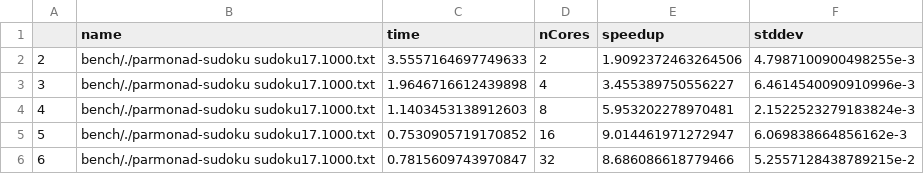
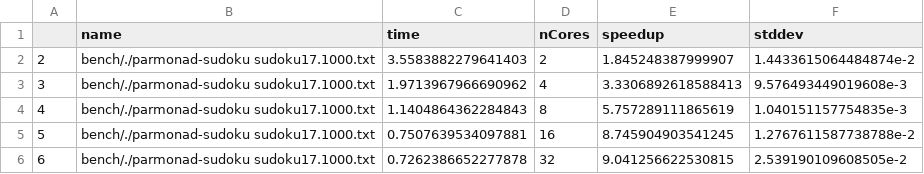
Before and after one commit to Parrows/Parrows, a CSV file: paper/content/benchmarks/sudoku-sm/bench-sudoku-sm.bench.parmonad-sudoku-sudoku17.1000.txt.csv, drawn as a sheet.

```diff
--- a/paper/content/benchmarks/sudoku-sm/bench-sudoku-sm.bench.parmonad-sudoku-sudoku17.1000.txt.csv
+++ b/paper/content/benchmarks/sudoku-sm/bench-sudoku-sm.bench.parmonad-sudoku-sudoku17.1000.txt.csv
@@ -1,6 +1,6 @@
 "","name","time","nCores","speedup","stddev"
-"2","bench/./parmonad-sudoku sudoku17.1000.txt",3.5557164697749633,2,1.9092372463264506,4.7987100900498255e-3
-"3","bench/./parmonad-sudoku sudoku17.1000.txt",1.9646716612439898,4,3.455389750556227,6.4614540090910996e-3
-"4","bench/./parmonad-sudoku sudoku17.1000.txt",1.1403453138912603,8,5.953202278970481,2.1522523279183824e-3
-"5","bench/./parmonad-sudoku sudoku17.1000.txt",0.7530905719170852,16,9.014461971272947,6.069838664856162e-3
-"6","bench/./parmonad-sudoku sudoku17.1000.txt",0.7815609743970847,32,8.686086618779466,5.2557128438789215e-2
+"2","bench/./parmonad-sudoku sudoku17.1000.txt",3.5583882279641403,2,1.845248387999907,1.4433615064484874e-2
+"3","bench/./parmonad-sudoku sudoku17.1000.txt",1.9713967966690962,4,3.3306892618588413,9.576493449019608e-3
+"4","bench/./parmonad-sudoku sudoku17.1000.txt",1.1404864362284843,8,5.757289111865619,1.040151157754835e-3
+"5","bench/./parmonad-sudoku sudoku17.1000.txt",0.7507639534097881,16,8.745904903541245,1.2767611587738788e-2
+"6","bench/./parmonad-sudoku sudoku17.1000.txt",0.7262386652277878,32,9.041256622530815,2.539190109608505e-2
```
Also changed, not shown: paper/content/benchmarks/sudoku-sm/bench-sudoku-sm.bench.parmonad-sudoku-sudoku17.16000.txt.csv, paper/content/benchmarks/sudoku-sm/bench-sudoku-sm.bench.parrows-sudoku-parmap-eden-sudoku17.1000.txt.csv, 8 other files.
